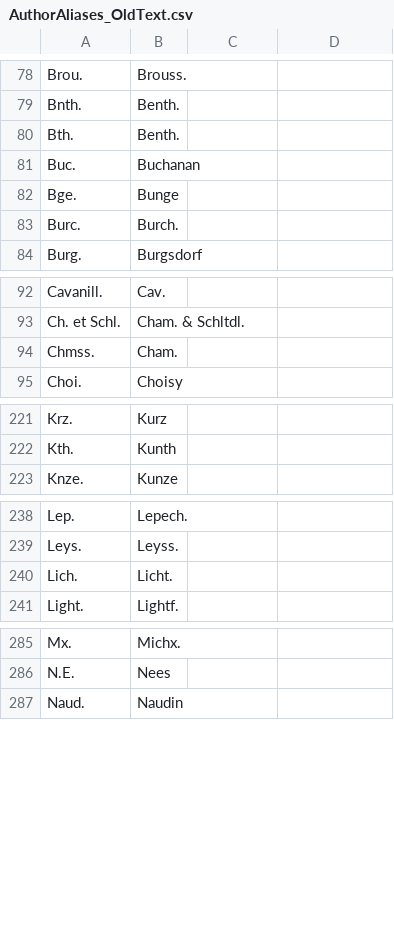
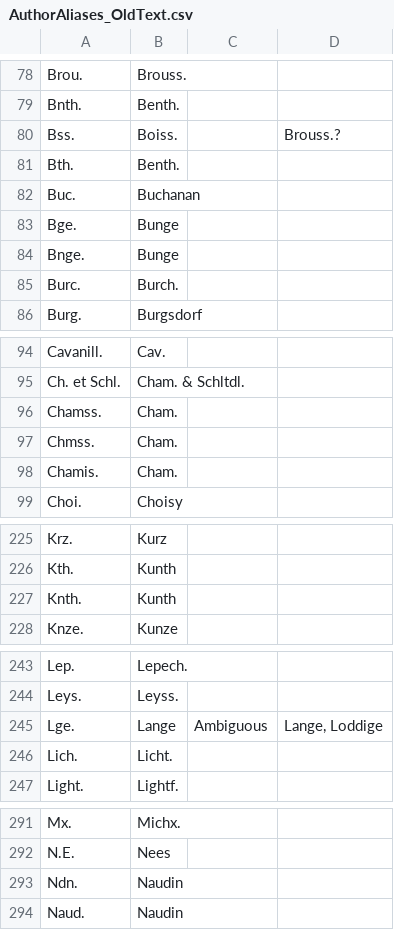
Before and after one commit to nlkinlock/PlantTaxonNameCleaner, a CSV file: AuthorAliases_OldText.csv, drawn as a sheet; only a part is shown, gaps mark what is left out; the diff covers the shown part only; the diff names each change by its address in the sheet, - before the commit and + after, or states it on an @@ line.

Commit message:
new authors, genera

```diff
--- a/AuthorAliases_OldText.csv
+++ b/AuthorAliases_OldText.csv
+row 80: Bss. | Boiss. |  | Brouss.?
+row 84: Bnge. | Bunge
+row 96: Chamss. | Cham.
+row 98: Chamis. | Cham.
+row 227: Knth. | Kunth
+row 245: Lge. | Lange | Ambiguous | Lange, Loddige
+row 293: Ndn. | Naudin
```
Also changed, not shown: 1 added row elsewhere in this file, GeneraAliases.csv.
